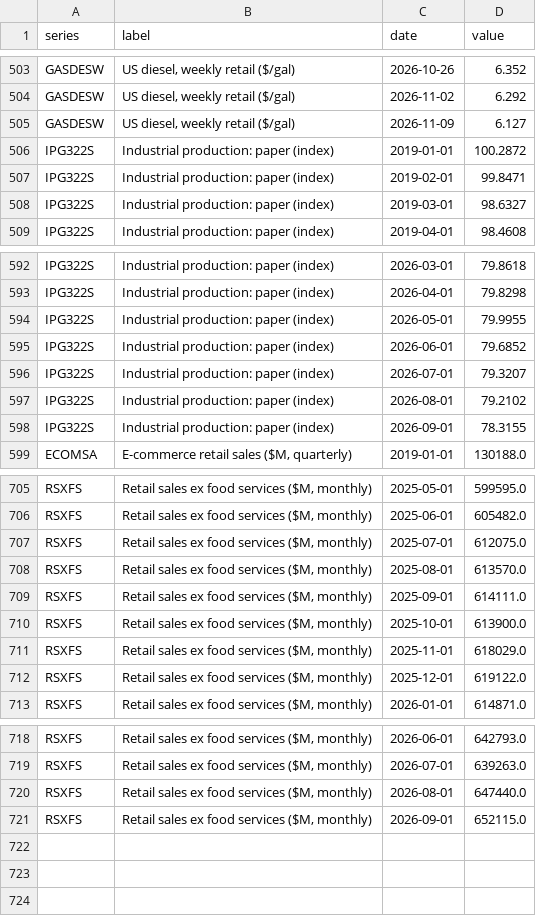
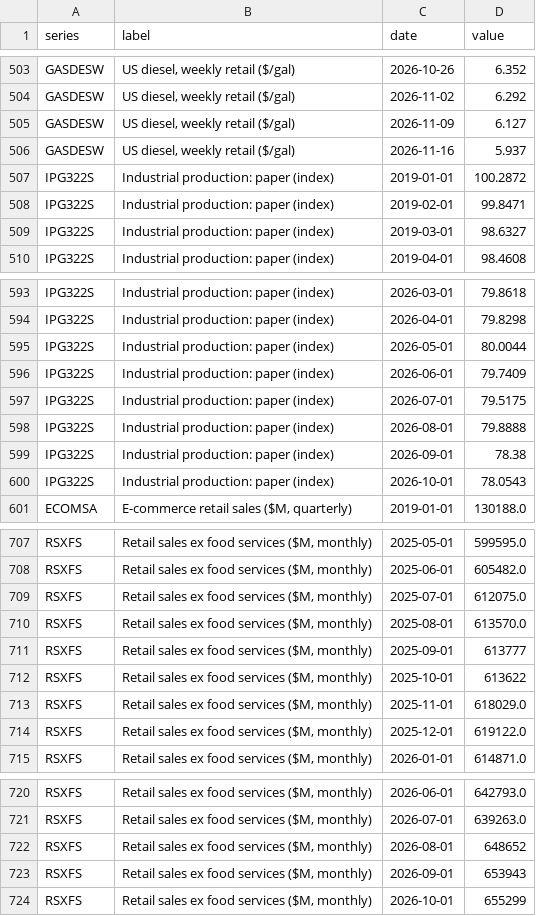
Before and after one commit to justfetz/the-paper-network, a CSV file: data/fred_series.csv, drawn as a sheet; only a part is shown, gaps mark what is left out.

Commit message:
refresh: 2026-11-18 scheduled data and model re-run

```diff
--- a/data/fred_series.csv
+++ b/data/fred_series.csv
@@ -505,2 +505,3 @@ GASDESW,"US diesel, weekly retail ($/gal)",2026-11-02,6.292
 GASDESW,"US diesel, weekly retail ($/gal)",2026-11-09,6.127
+GASDESW,"US diesel, weekly retail ($/gal)",2026-11-16,5.937
 IPG322S,Industrial production: paper (index),2019-01-01,100.2872
@@ -593,7 +594,8 @@ IPG322S,Industrial production: paper (index),2026-03-01,79.8618
 IPG322S,Industrial production: paper (index),2026-04-01,79.8298
-IPG322S,Industrial production: paper (index),2026-05-01,79.9955
-IPG322S,Industrial production: paper (index),2026-06-01,79.6852
-IPG322S,Industrial production: paper (index),2026-07-01,79.3207
-IPG322S,Industrial production: paper (index),2026-08-01,79.2102
-IPG322S,Industrial production: paper (index),2026-09-01,78.3155
+IPG322S,Industrial production: paper (index),2026-05-01,80.0044
+IPG322S,Industrial production: paper (index),2026-06-01,79.7409
+IPG322S,Industrial production: paper (index),2026-07-01,79.5175
+IPG322S,Industrial production: paper (index),2026-08-01,79.8888
+IPG322S,Industrial production: paper (index),2026-09-01,78.38
+IPG322S,Industrial production: paper (index),2026-10-01,78.0543
 ECOMSA,"E-commerce retail sales ($M, quarterly)",2019-01-01,130188.0
@@ -708,4 +710,4 @@ RSXFS,"Retail sales ex food services ($M, monthly)",2025-07-01,612075.0
 RSXFS,"Retail sales ex food services ($M, monthly)",2025-08-01,613570.0
-RSXFS,"Retail sales ex food services ($M, monthly)",2025-09-01,614111.0
-RSXFS,"Retail sales ex food services ($M, monthly)",2025-10-01,613900.0
+RSXFS,"Retail sales ex food services ($M, monthly)",2025-09-01,613777
+RSXFS,"Retail sales ex food services ($M, monthly)",2025-10-01,613622
 RSXFS,"Retail sales ex food services ($M, monthly)",2025-11-01,618029.0
@@ -719,3 +721,4 @@ RSXFS,"Retail sales ex food services ($M, monthly)",2026-06-01,642793.0
 RSXFS,"Retail sales ex food services ($M, monthly)",2026-07-01,639263.0
-RSXFS,"Retail sales ex food services ($M, monthly)",2026-08-01,647440.0
-RSXFS,"Retail sales ex food services ($M, monthly)",2026-09-01,652115.0
+RSXFS,"Retail sales ex food services ($M, monthly)",2026-08-01,648652
+RSXFS,"Retail sales ex food services ($M, monthly)",2026-09-01,653943
+RSXFS,"Retail sales ex food services ($M, monthly)",2026-10-01,655299
```
Also changed, not shown: 8 other files.
